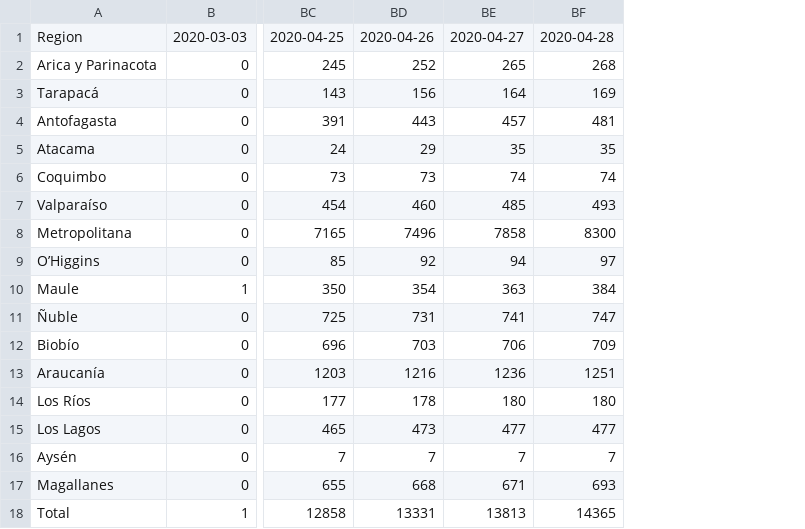
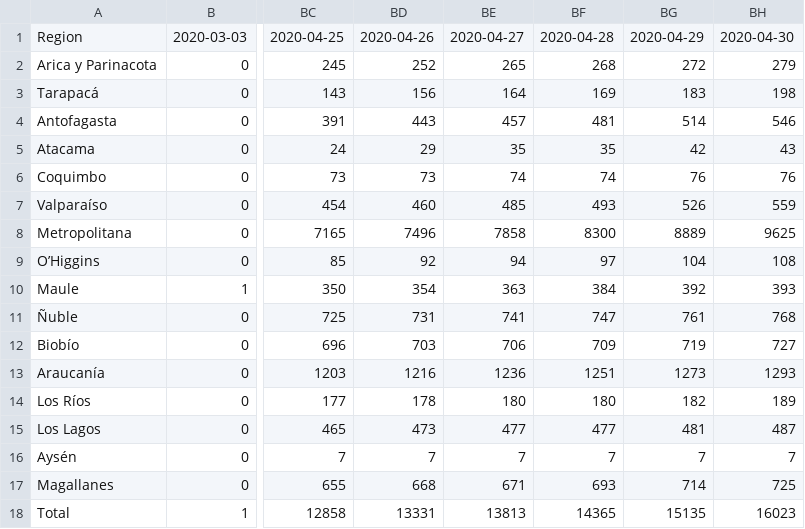
Before and after one commit to jaguridi/Datos-COVID19, a CSV file: output/producto3/CasosTotalesCumulativo.csv, drawn as a sheet; only a part is shown, gaps mark what is left out; the diff names each change by its address in the sheet, - before the commit and + after, or states it on an @@ line.

Commit message:
Update missing Casos Totales Acumulados

```diff
--- a/output/producto3/CasosTotalesCumulativo.csv
+++ b/output/producto3/CasosTotalesCumulativo.csv
+column BG, rows 1-18: 2020-04-29 | 272 | 183 | 514 | 42 | 76 | 526 | 8889 | 104 | 392 | 761 | 719 | 1273 | 182 | 481 | 7 | 714 | 15135
+column BH, rows 1-18: 2020-04-30 | 279 | 198 | 546 | 43 | 76 | 559 | 9625 | 108 | 393 | 768 | 727 | 1293 | 189 | 487 | 7 | 725 | 16023
```
